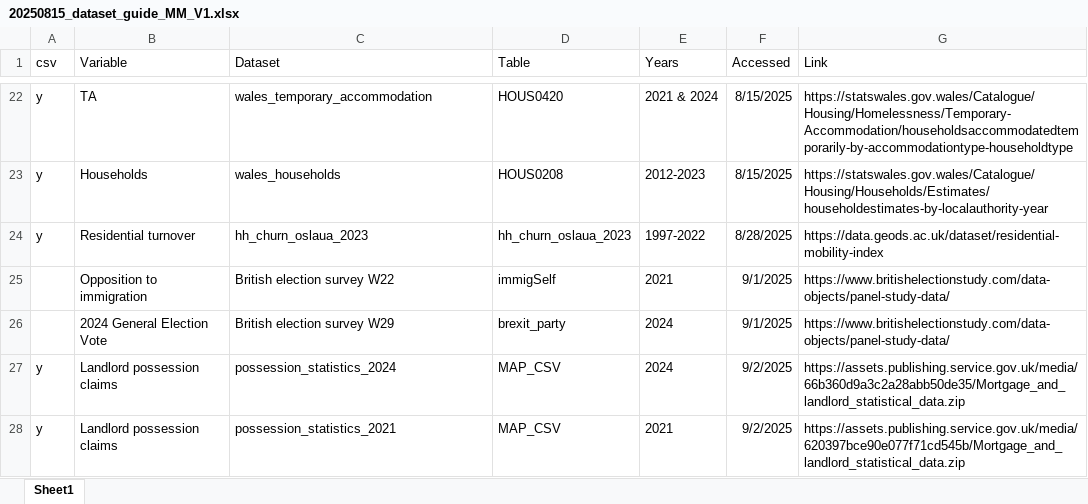
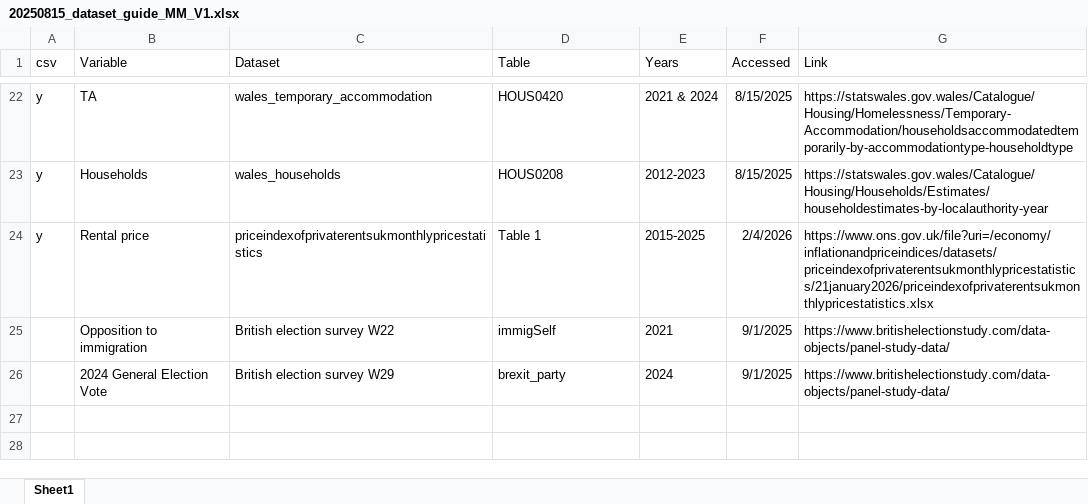
Before and after one commit to michael-s-marshall/housing_populism, an Excel workbook: 20250815_dataset_guide_MM_V1.xlsx, sheet Sheet1, drawn as a sheet; only a part is shown, gaps mark what is left out; values as stored, in another font and other column widths than the file's, no borders; the diff names each change by its address in the sheet, - before the commit and + after, or states it on an @@ line.

Commit message:
Updating dataset excel guide to include rental dataset.

```diff
--- a/20250815_dataset_guide_MM_V1.xlsx (sheet Sheet1)
+++ b/20250815_dataset_guide_MM_V1.xlsx (sheet Sheet1)
-B24 (Variable): Residential turnover
+B24 (Variable): Rental price
-C24 (Dataset): hh_churn_oslaua_2023
+C24 (Dataset): priceindexofprivaterentsukmonthlypricestatistics
-D24 (Table): hh_churn_oslaua_2023
+D24 (Table): Table 1
-E24 (Years): 1997-2022
+E24 (Years): 2015-2025
-F24 (Accessed): 8/28/2025
+F24 (Accessed): 2/4/2026
-G24 (Link): https://data.geods.ac.uk/dataset/residential-mobility-index
+G24 (Link): https://www.ons.gov.uk/file?uri=/economy/inflationandpriceindices/datasets/priceindexofprivaterentsukmonthlypricestatistics/21january2026/priceindexofprivaterentsukmonthlypricestatistics.xlsx
-row 27: y | Landlord possession claims | possession_statistics_2024 | MAP_CSV | 2024 | 9/2/2025 | https://assets.publishing.service.gov.uk/media/66b360d9a3c2a28abb50de35/Mortgage_and_landlord_statistical_data.zip
-row 28: y | Landlord possession claims | possession_statistics_2021 | MAP_CSV | 2021 | 9/2/2025 | https://assets.publishing.service.gov.uk/media/620397bce90e077f71cd545b/Mortgage_and_landlord_statistical_data.zip
```
